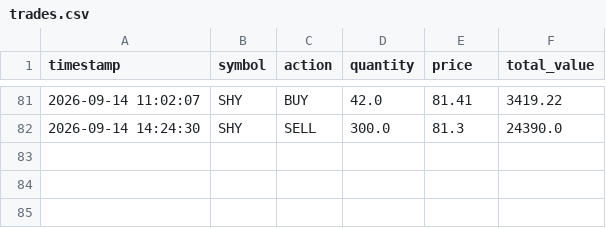
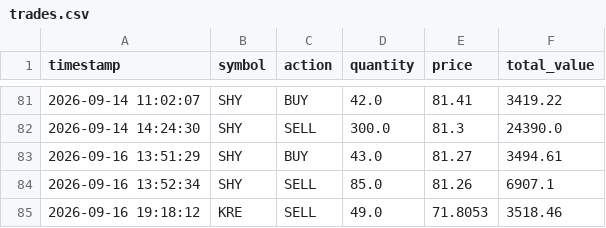
Before and after one commit to tydbyts-tom/jack-the-honest-investor, a CSV file: data/trades.csv, drawn as a sheet; only a part is shown, gaps mark what is left out.

```diff
--- a/data/trades.csv
+++ b/data/trades.csv
@@ -82 +82,4 @@ timestamp,symbol,action,quantity,price,total_value
 2026-09-14 14:24:30,SHY,SELL,300.0,81.3,24390.0
+2026-09-16 13:51:29,SHY,BUY,43.0,81.27,3494.61
+2026-09-16 13:52:34,SHY,SELL,85.0,81.26,6907.1
+2026-09-16 19:18:12,KRE,SELL,49.0,71.8053,3518.46
```
Also changed, not shown: data/equity-curve.csv, 1 other file.
